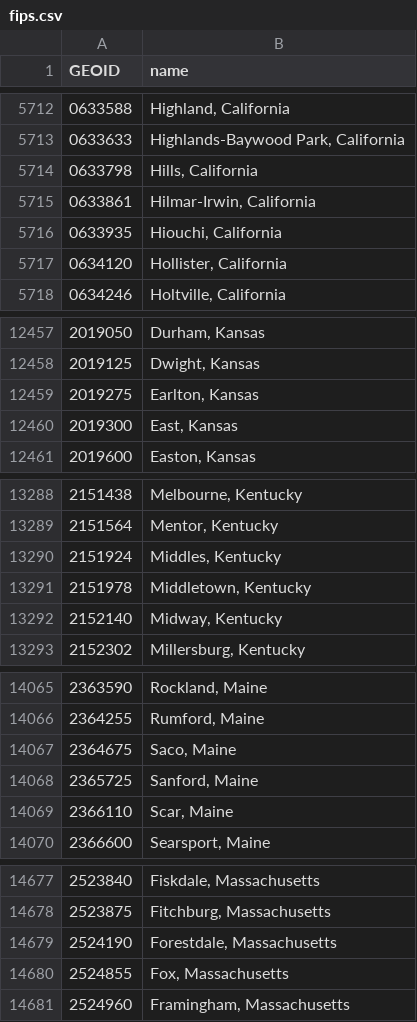
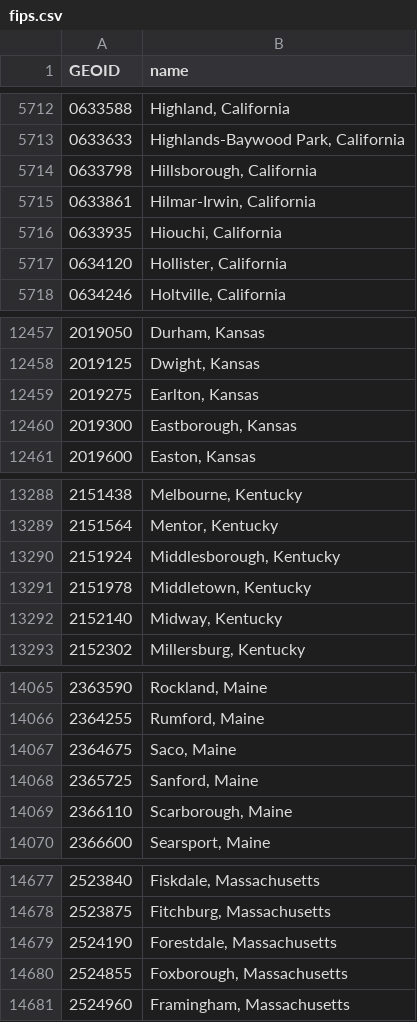
Before and after one commit to pjsier/fips-lookup, a CSV file: data/fips.csv, drawn as a sheet; only a part is shown, gaps mark what is left out; the diff covers the shown part only.

Commit message:
Fix CSV data

```diff
--- a/data/fips.csv
+++ b/data/fips.csv
@@ -5713,3 +5713,3 @@ GEOID,name
 0633633,"Highlands-Baywood Park, California"
-0633798,"Hills, California"
+0633798,"Hillsborough, California"
 0633861,"Hilmar-Irwin, California"
@@ -12459,3 +12459,3 @@ GEOID,name
 2019275,"Earlton, Kansas"
-2019300,"East, Kansas"
+2019300,"Eastborough, Kansas"
 2019600,"Easton, Kansas"
@@ -13289,3 +13289,3 @@ GEOID,name
 2151564,"Mentor, Kentucky"
-2151924,"Middles, Kentucky"
+2151924,"Middlesborough, Kentucky"
 2151978,"Middletown, Kentucky"
@@ -14068,3 +14068,3 @@ GEOID,name
 2365725,"Sanford, Maine"
-2366110,"Scar, Maine"
+2366110,"Scarborough, Maine"
 2366600,"Searsport, Maine"
@@ -14679,3 +14679,3 @@ GEOID,name
 2524190,"Forestdale, Massachusetts"
-2524855,"Fox, Massachusetts"
+2524855,"Foxborough, Massachusetts"
 2524960,"Framingham, Massachusetts"
```
Also changed, not shown: 8 edited cells elsewhere in this file.
